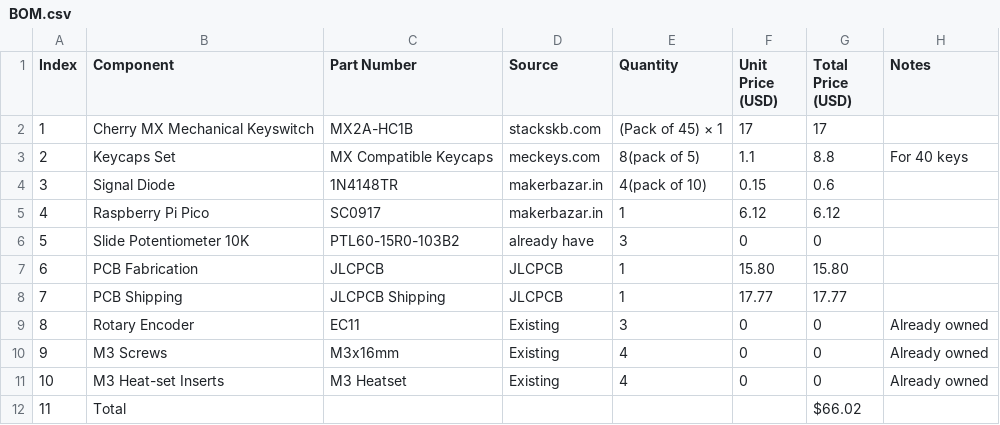
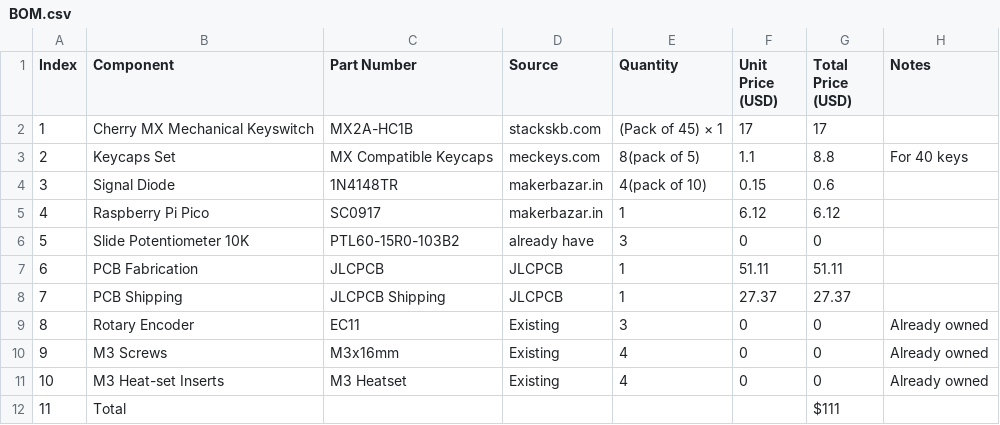
Before and after one commit to adirock09/MIDI-, a CSV file: BOM.csv, drawn as a sheet.

Commit message:
Update BOM.csv

```diff
--- a/BOM.csv
+++ b/BOM.csv
@@ -6,4 +6,4 @@ Index,Component,Part Number,Source,Quantity,Unit Price (USD),Total Price (USD),N
 5,Slide Potentiometer 10K,PTL60-15R0-103B2,already have,3,0,0,
-6,PCB Fabrication,JLCPCB,JLCPCB,1,15.80,15.80,
-7,PCB Shipping,JLCPCB Shipping,JLCPCB,1,17.77,17.77,
+6,PCB Fabrication,JLCPCB,JLCPCB,1,51.11,51.11,
+7,PCB Shipping,JLCPCB Shipping,JLCPCB,1,27.37,27.37,
 8,Rotary Encoder,EC11,Existing,3,0,0,Already owned
@@ -11,2 +11,2 @@ Index,Component,Part Number,Source,Quantity,Unit Price (USD),Total Price (USD),N
 10,M3 Heat-set Inserts,M3 Heatset,Existing,4,0,0,Already owned
-11,Total,,,,,$66.02,
+11,Total,,,,,$111,
```
